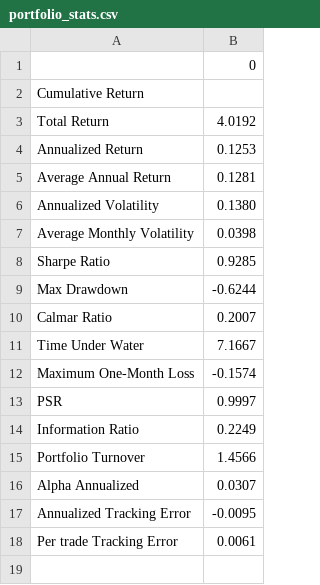
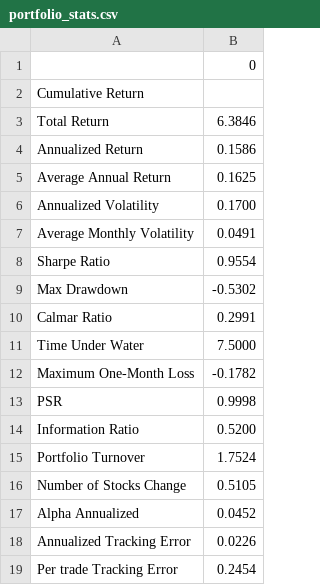
Before and after one commit to theAayushbajaj/mcgill_fiam, a CSV file: 06-Backtesting/portfolio_stats.csv, drawn as a sheet.

```diff
--- a/06-Backtesting/portfolio_stats.csv
+++ b/06-Backtesting/portfolio_stats.csv
@@ -2,17 +2,18 @@
 Cumulative Return,
-Total Return,4.0192
-Annualized Return,0.1253
-Average Annual Return,0.1281
-Annualized Volatility,0.1380
-Average Monthly Volatility,0.0398
-Sharpe Ratio,0.9285
-Max Drawdown,-0.6244
-Calmar Ratio,0.2007
-Time Under Water,7.1667
-Maximum One-Month Loss,-0.1574
-PSR,0.9997
-Information Ratio,0.2249
-Portfolio Turnover,1.4566
-Alpha Annualized,0.0307
-Annualized Tracking Error,-0.0095
-Per trade Tracking Error,0.0061
+Total Return,6.3846
+Annualized Return,0.1586
+Average Annual Return,0.1625
+Annualized Volatility,0.1700
+Average Monthly Volatility,0.0491
+Sharpe Ratio,0.9554
+Max Drawdown,-0.5302
+Calmar Ratio,0.2991
+Time Under Water,7.5000
+Maximum One-Month Loss,-0.1782
+PSR,0.9998
+Information Ratio,0.5200
+Portfolio Turnover,1.7524
+Number of Stocks Change,0.5105
+Alpha Annualized,0.0452
+Annualized Tracking Error,0.0226
+Per trade Tracking Error,0.2454
```
Also changed, not shown: 18 other files.
